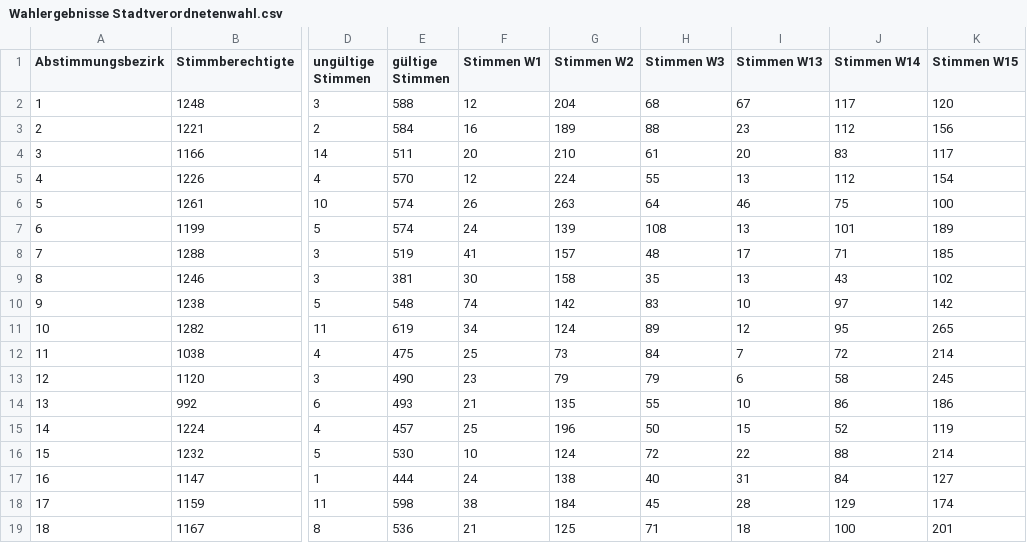
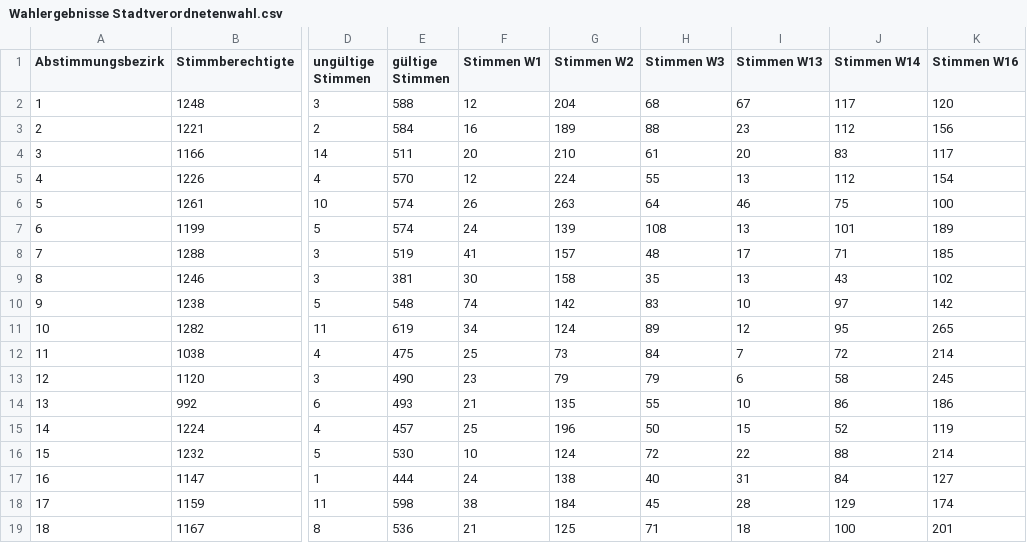
Before and after one commit to Giessen-Wiki/OpenDataElectionResult, a CSV file: Kommunalwahl 1925/Wahlergebnisse Stadtverordnetenwahl.csv, drawn as a sheet; only a part is shown, gaps mark what is left out; the diff names each change by its address in the sheet, - before the commit and + after, or states it on an @@ line.

Commit message:
Changed W15 to W16.

```diff
--- a/Kommunalwahl 1925/Wahlergebnisse Stadtverordnetenwahl.csv
+++ b/Kommunalwahl 1925/Wahlergebnisse Stadtverordnetenwahl.csv
-K1: Stimmen W15
+K1: Stimmen W16
```
